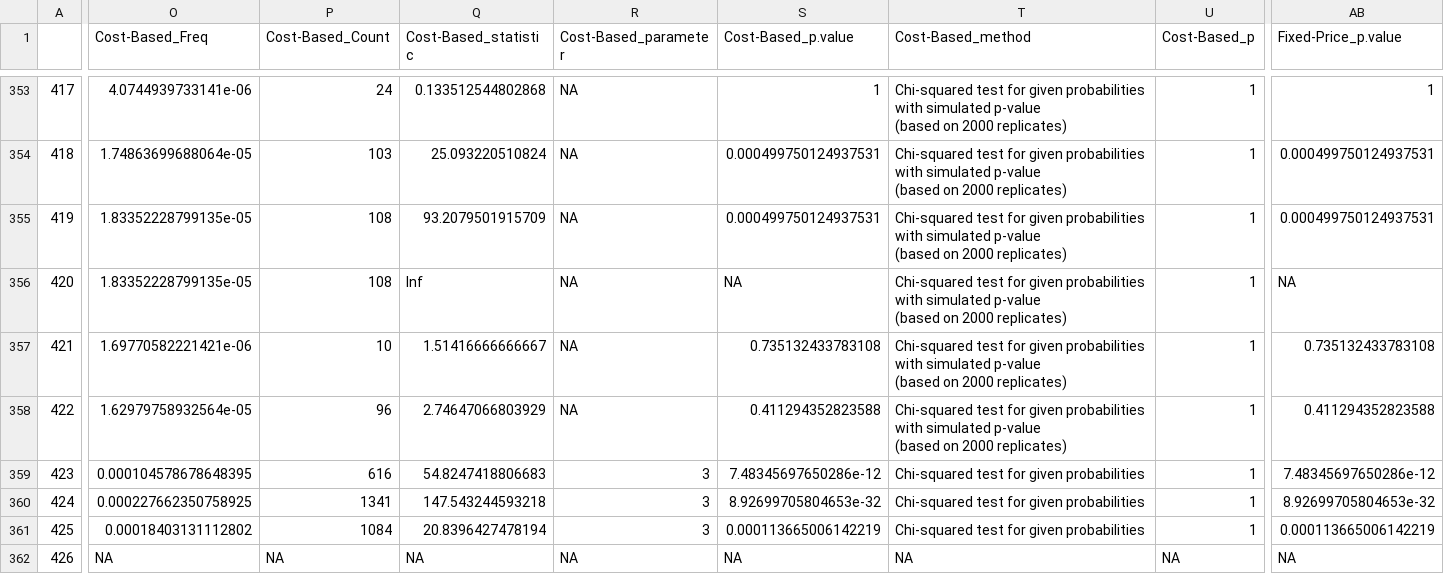
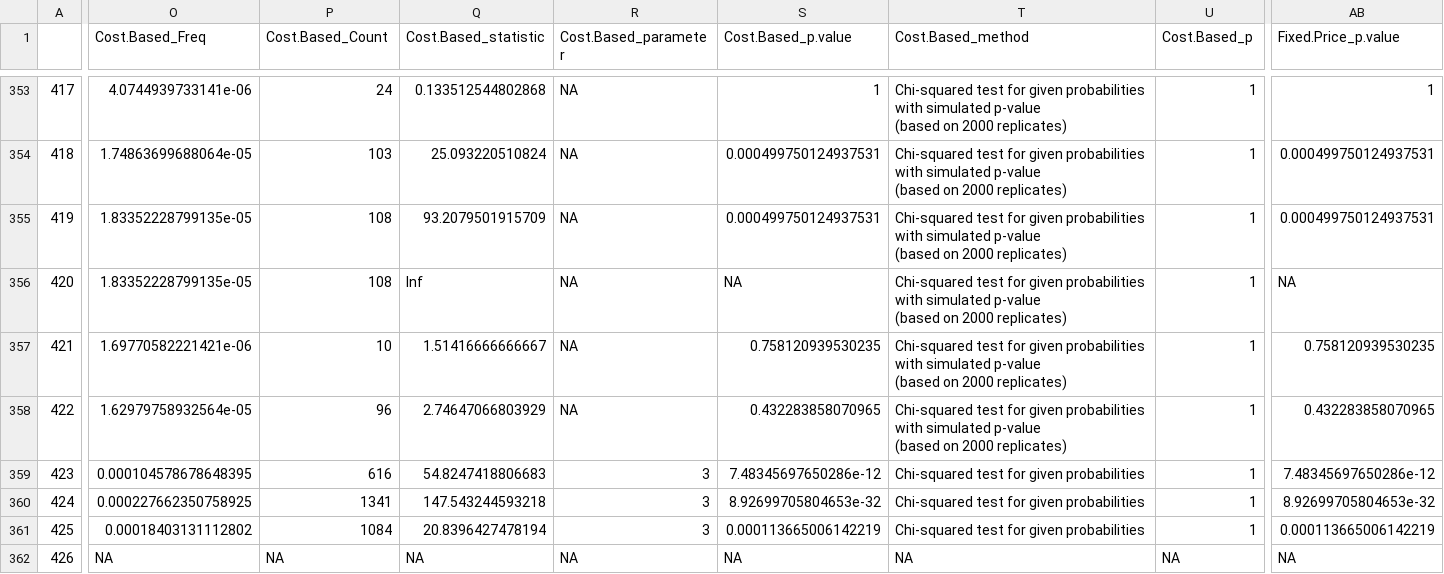
Before and after one commit to CSISdefense/Fixed-price, a CSV file: Output/MDAP_Fixed_Price_Hypothesis_Testing_2007-2013.csv, drawn as a sheet; only a part is shown, gaps mark what is left out; the diff covers the shown part only; the diff names each change by its address in the sheet, - before the commit and + after, or states it on an @@ line.

```diff
--- a/Output/MDAP_Fixed_Price_Hypothesis_Testing_2007-2013.csv
+++ b/Output/MDAP_Fixed_Price_Hypothesis_Testing_2007-2013.csv
-O1: Cost-Based_Freq
+O1: Cost.Based_Freq
-P1: Cost-Based_Count
+P1: Cost.Based_Count
-Q1: Cost-Based_statistic
+Q1: Cost.Based_statistic
-R1: Cost-Based_parameter
+R1: Cost.Based_parameter
-S1: Cost-Based_p.value
+S1: Cost.Based_p.value
-T1: Cost-Based_method
+T1: Cost.Based_method
-U1: Cost-Based_p
+U1: Cost.Based_p
-AB1: Fixed-Price_p.value
+AB1: Fixed.Price_p.value
-S357 (Cost.Based_p.value): 0.735132433783108
+S357 (Cost.Based_p.value): 0.758120939530235
-AB357 (Fixed.Price_p.value): 0.735132433783108
+AB357 (Fixed.Price_p.value): 0.758120939530235
-S358 (Cost.Based_p.value): 0.411294352823588
+S358 (Cost.Based_p.value): 0.432283858070965
-AB358 (Fixed.Price_p.value): 0.411294352823588
+AB358 (Fixed.Price_p.value): 0.432283858070965
```
Also changed, not shown: 152 edited cells elsewhere in this file, 3 other files.
